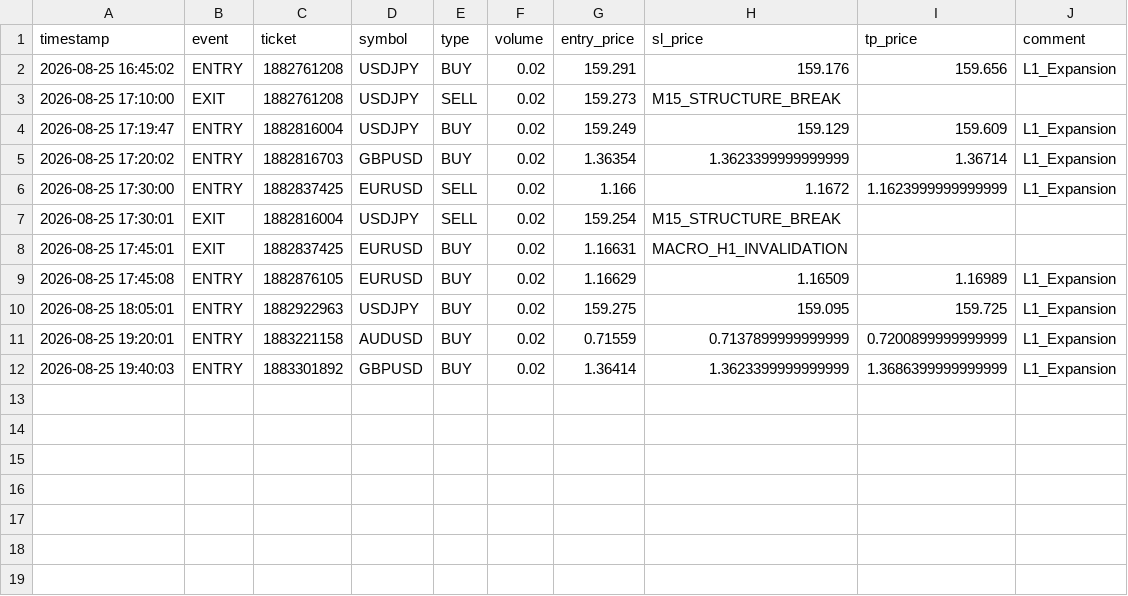
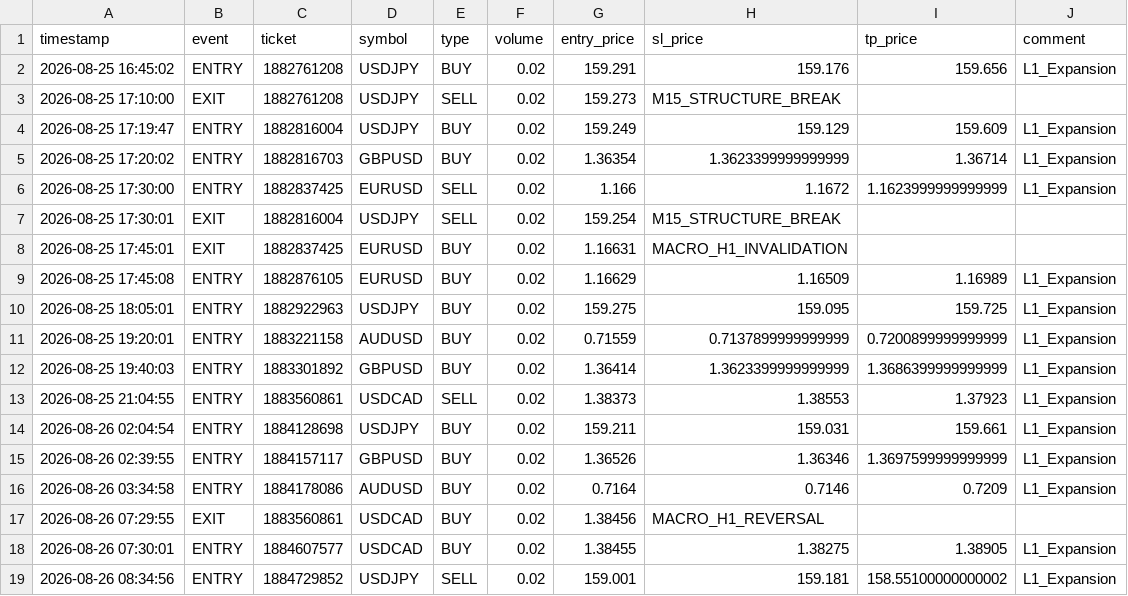
Before and after one commit to arahman110605-jpg/Trading-Bot, a CSV file: mt5_trading_bot/browser_bot/trade_journal.csv, drawn as a sheet.

Commit message:
feat: enable direct multi-timeframe evaluation for asymmetric_expansion strategy

```diff
--- a/mt5_trading_bot/browser_bot/trade_journal.csv
+++ b/mt5_trading_bot/browser_bot/trade_journal.csv
@@ -12 +12,8 @@ timestamp,event,ticket,symbol,type,volume,entry_price,sl_price,tp_price,comment
 2026-08-25 19:40:03,ENTRY,1883301892,GBPUSD,BUY,0.02,1.36414,1.3623399999999999,1.3686399999999999,L1_Expansion
+2026-08-25 21:04:55,ENTRY,1883560861,USDCAD,SELL,0.02,1.38373,1.38553,1.37923,L1_Expansion
+2026-08-26 02:04:54,ENTRY,1884128698,USDJPY,BUY,0.02,159.211,159.031,159.661,L1_Expansion
+2026-08-26 02:39:55,ENTRY,1884157117,GBPUSD,BUY,0.02,1.36526,1.36346,1.3697599999999999,L1_Expansion
+2026-08-26 03:34:58,ENTRY,1884178086,AUDUSD,BUY,0.02,0.7164,0.7146,0.7209,L1_Expansion
+2026-08-26 07:29:55,EXIT,1883560861,USDCAD,BUY,0.02,1.38456,MACRO_H1_REVERSAL
+2026-08-26 07:30:01,ENTRY,1884607577,USDCAD,BUY,0.02,1.38455,1.38275,1.38905,L1_Expansion
+2026-08-26 08:34:56,ENTRY,1884729852,USDJPY,SELL,0.02,159.001,159.181,158.55100000000002,L1_Expansion
```
Also changed, not shown: 6 other files.
